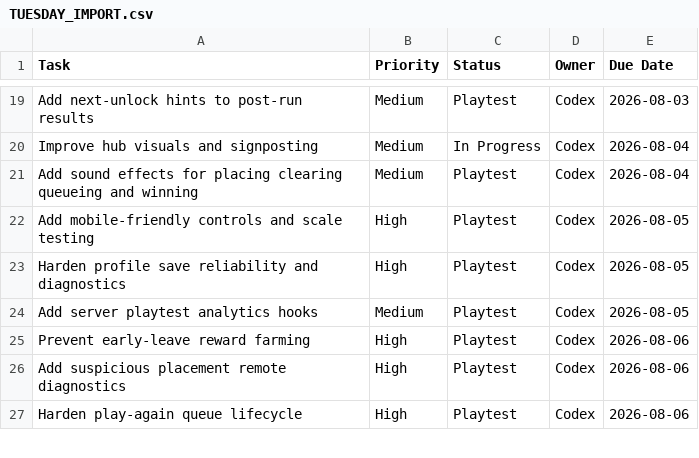
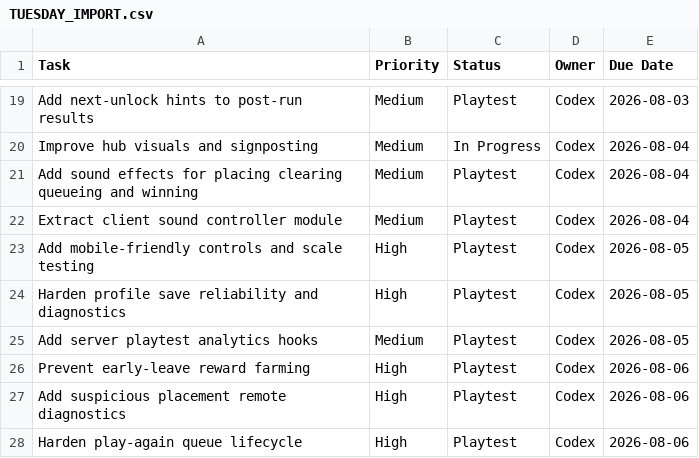
Before and after one commit to yoelthewhale/brickblast-roblox, a CSV file: docs/TUESDAY_IMPORT.csv, drawn as a sheet; only a part is shown, gaps mark what is left out.

```diff
--- a/docs/TUESDAY_IMPORT.csv
+++ b/docs/TUESDAY_IMPORT.csv
@@ -21,2 +21,3 @@ Improve hub visuals and signposting,Medium,In Progress,Codex,2026-08-04
 Add sound effects for placing clearing queueing and winning,Medium,Playtest,Codex,2026-08-04
+Extract client sound controller module,Medium,Playtest,Codex,2026-08-04
 Add mobile-friendly controls and scale testing,High,Playtest,Codex,2026-08-05
```
Also changed, not shown: 4 other files.
